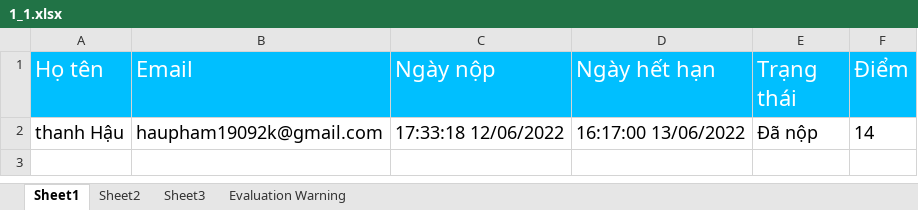
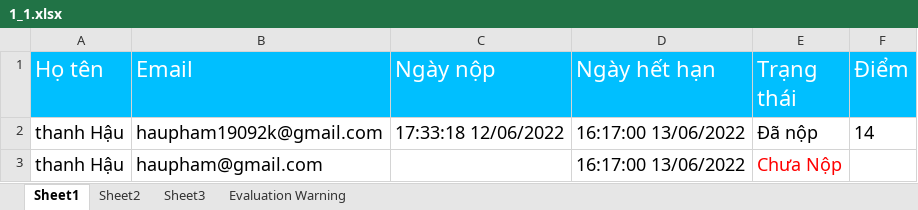
Before and after one commit to haupham809/DoAnTotNghiep, an Excel workbook: Chuongtrinh/DOANTOTNGHIEP/DOANTOTNGHIEP/Content/file/1_1.xlsx, sheet Sheet1, drawn as a sheet; values as stored, in another font and other column widths than the file's, no borders; the diff names each change by its address in the sheet, - before the commit and + after, or states it on an @@ line.

```diff
--- a/Chuongtrinh/DOANTOTNGHIEP/DOANTOTNGHIEP/Content/file/1_1.xlsx (sheet Sheet1)
+++ b/Chuongtrinh/DOANTOTNGHIEP/DOANTOTNGHIEP/Content/file/1_1.xlsx (sheet Sheet1)
+row 3: thanh Hậu | haupham@gmail.com |  | 16:17:00 13/06/2022 | Chưa Nộp
```
Also changed, not shown: Chuongtrinh/DOANTOTNGHIEP/DOANTOTNGHIEP/Content/file/1_2.xlsx, Chuongtrinh/DOANTOTNGHIEP/DOANTOTNGHIEP/Content/file/1_3.xlsx, 21 other files.
